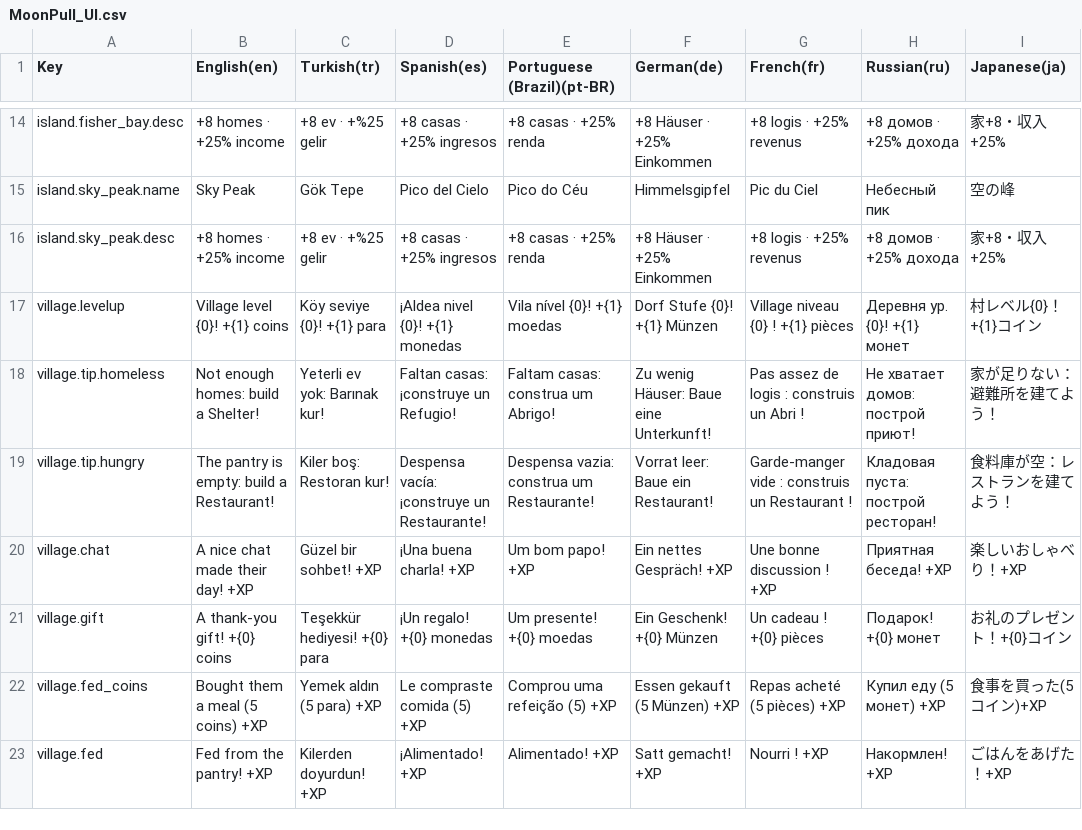
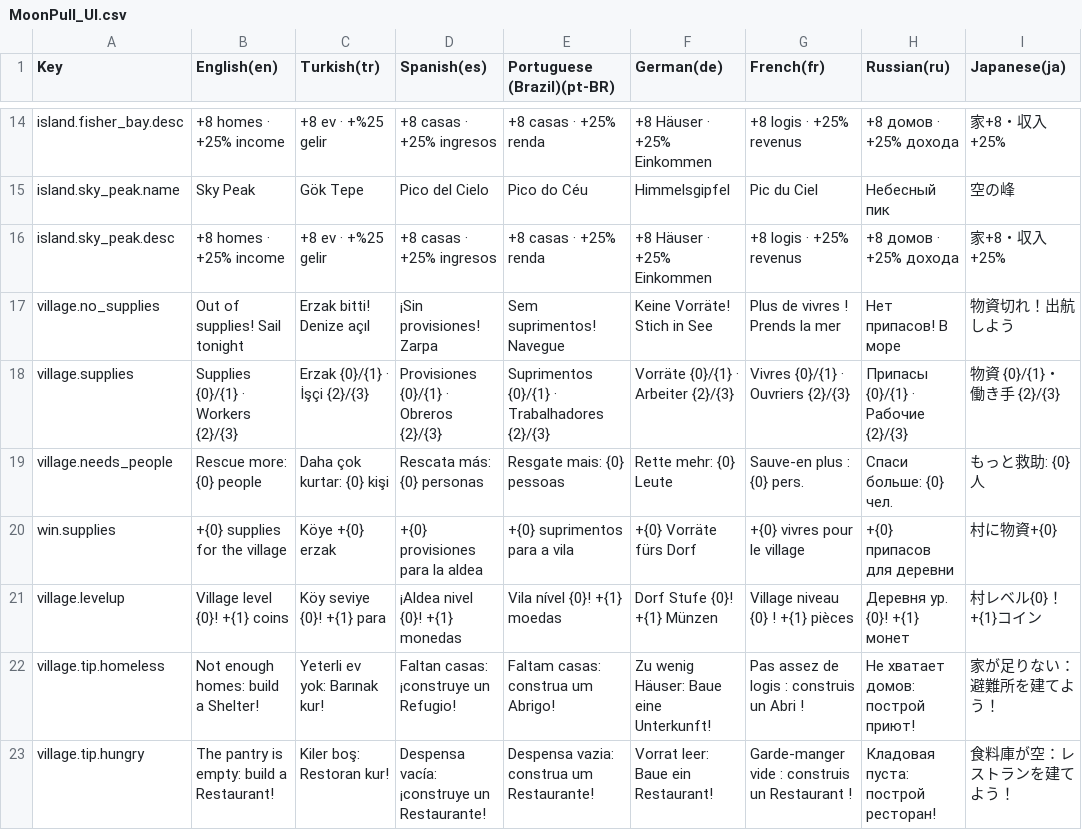
Before and after one commit to javidalishov700-blip/moon-pull, a CSV file: Assets/MoonPull/Resources/Localization/MoonPull_UI.csv, drawn as a sheet; only a part is shown, gaps mark what is left out; the shorter side is filled out with more unchanged rows.

```diff
--- a/Assets/MoonPull/Resources/Localization/MoonPull_UI.csv
+++ b/Assets/MoonPull/Resources/Localization/MoonPull_UI.csv
@@ -16,2 +16,6 @@ island.sky_peak.name,Sky Peak,Gök Tepe,Pico del Cielo,Pico do Céu,Himmelsgipfe
 island.sky_peak.desc,+8 homes · +25% income,+8 ev · +%25 gelir,+8 casas · +25% ingresos,+8 casas · +25% renda,+8 Häuser · +25% Einkommen,+8 logis · +25% revenus,+8 домов · +25% дохода,家+8・収入+25%
+village.no_supplies,Out of supplies! Sail tonight,Erzak bitti! Denize açıl,¡Sin provisiones! Zarpa,Sem suprimentos! Navegue,Keine Vorräte! Stich in See,Plus de vivres ! Prends la mer,Нет припасов! В море,物資切れ！出航しよう
+village.supplies,"Supplies {0}/{1} · Workers {2}/{3}","Erzak {0}/{1} · İşçi {2}/{3}","Provisiones {0}/{1} · Obreros {2}/{3}","Suprimentos {0}/{1} · Trabalhadores {2}/{3}","Vorräte {0}/{1} · Arbeiter {2}/{3}","Vivres {0}/{1} · Ouvriers {2}/{3}","Припасы {0}/{1} · Рабочие {2}/{3}","物資 {0}/{1}・働き手 {2}/{3}"
+village.needs_people,"Rescue more: {0} people","Daha çok kurtar: {0} kişi","Rescata más: {0} personas","Resgate mais: {0} pessoas","Rette mehr: {0} Leute","Sauve-en plus : {0} pers.","Спаси больше: {0} чел.","もっと救助: {0}人"
+win.supplies,"+{0} supplies for the village","Köye +{0} erzak","+{0} provisiones para la aldea","+{0} suprimentos para a vila","+{0} Vorräte fürs Dorf","+{0} vivres pour le village","+{0} припасов для деревни","村に物資+{0}"
 village.levelup,"Village level {0}! +{1} coins","Köy seviye {0}! +{1} para","¡Aldea nivel {0}! +{1} monedas","Vila nível {0}! +{1} moedas","Dorf Stufe {0}! +{1} Münzen","Village niveau {0} ! +{1} pièces","Деревня ур. {0}! +{1} монет","村レベル{0}！+{1}コイン"
```
Also changed, not shown: 8 other files.
